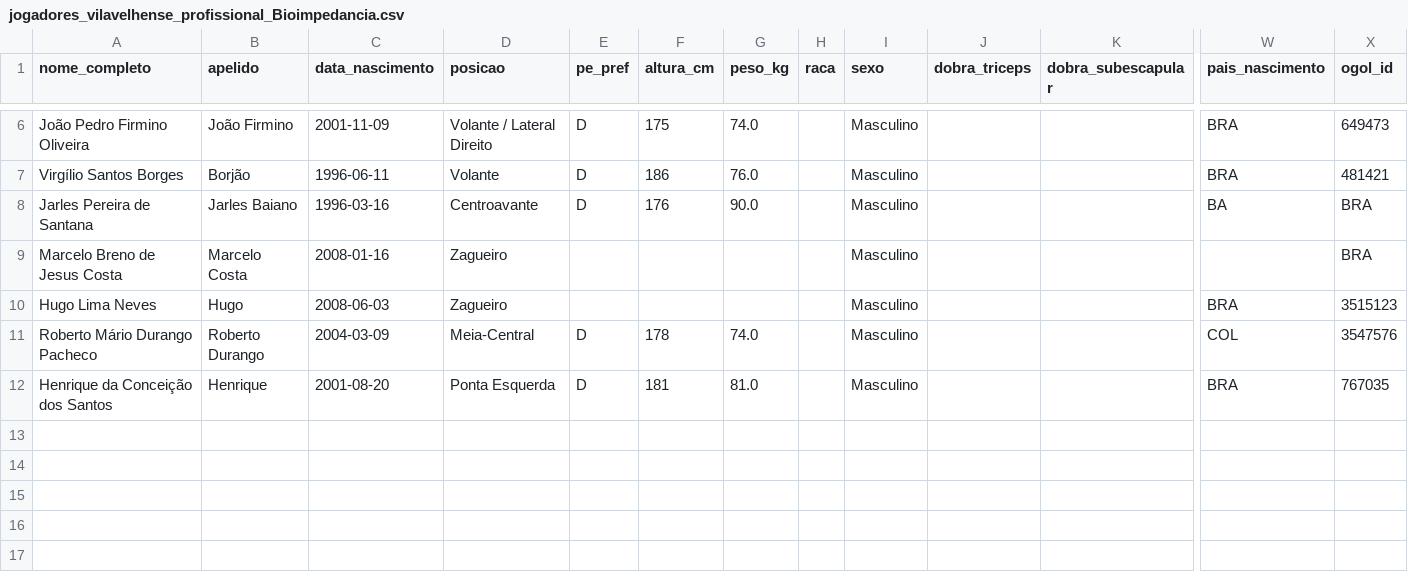
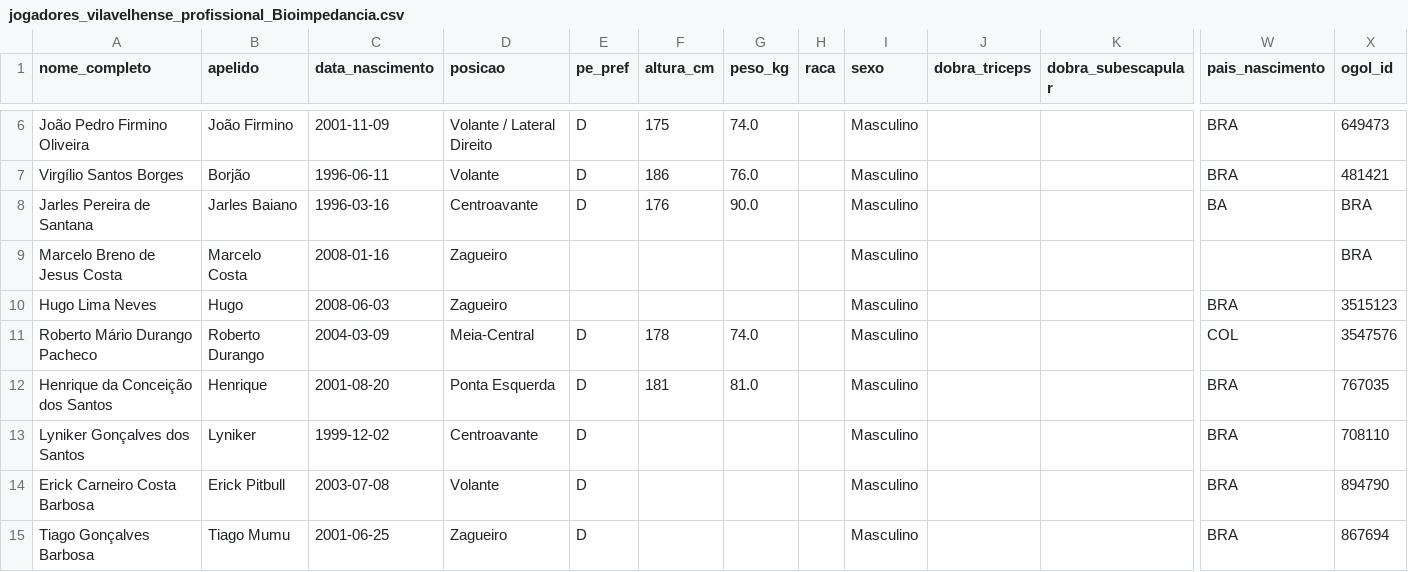
Before and after one commit to Guibfpinto/VilavelhenseBackend, a CSV file: data/jogadores_vilavelhense_profissional_Bioimpedancia.csv, drawn as a sheet; only a part is shown, gaps mark what is left out; rows hold the shown columns only; the diff names each change by its address in the sheet, - before the commit and + after, or states it on an @@ line.

```diff
--- a/data/jogadores_vilavelhense_profissional_Bioimpedancia.csv
+++ b/data/jogadores_vilavelhense_profissional_Bioimpedancia.csv
+row 13: Lyniker Gonçalves dos Santos | Lyniker | 1999-12-02 | Centroavante | D |  |  |  | Masculino |  |  | BRA | 708110
+row 14: Erick Carneiro Costa Barbosa | Erick Pitbull | 2003-07-08 | Volante | D |  |  |  | Masculino |  |  | BRA | 894790
+row 15: Tiago Gonçalves Barbosa | Tiago Mumu | 2001-06-25 | Zagueiro | D |  |  |  | Masculino |  |  | BRA | 867694
```
Also changed, not shown: data/jogadores_vilavelhense_profissional_lesoes.csv, data/perfil_completo_jogadores_profissional_2027.csv, 6 other files.
